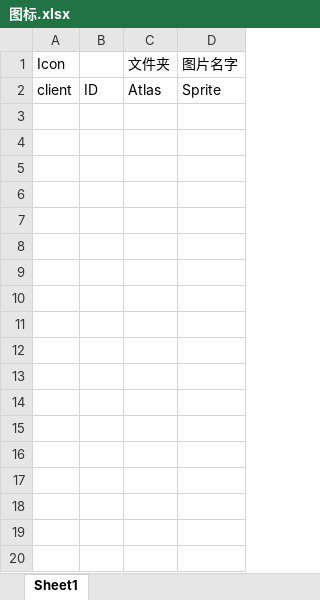
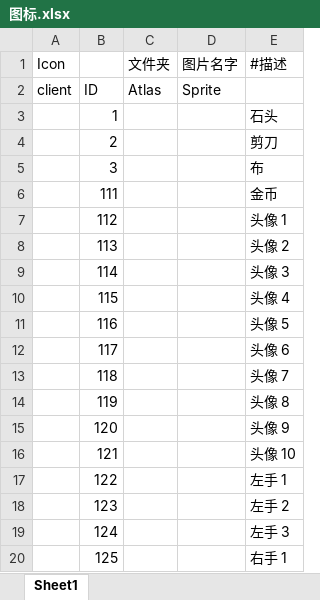
Before and after one commit to OnClick9927/TheLoop, an Excel workbook: Excel/图标.xlsx, sheet Sheet1, drawn as a sheet; only a part is shown; values as stored, in another font and other column widths than the file's, no borders; removed rows and columns are numbered as before the commit, all else as after; the diff covers the shown part only; the diff names each change by its address in the sheet, - before the commit and + after, or states it on an @@ line.

```diff
--- a/Excel/图标.xlsx (sheet Sheet1)
+++ b/Excel/图标.xlsx (sheet Sheet1)
-column B, row 2: ID
+column B, row 2: ID
+column E (#描述), empty
+row 3:  | 1 |  |  | 石头
+row 4:  | 2 |  |  | 剪刀
+row 5:  | 3 |  |  | 布
+row 6:  | 111 |  |  | 金币
+row 7:  | 112 |  |  | 头像 1
+row 8:  | 113 |  |  | 头像 2
+row 9:  | 114 |  |  | 头像 3
+row 10:  | 115 |  |  | 头像 4
+row 11:  | 116 |  |  | 头像 5
+row 12:  | 117 |  |  | 头像 6
+row 13:  | 118 |  |  | 头像 7
+row 14:  | 119 |  |  | 头像 8
+row 15:  | 120 |  |  | 头像 9
+row 16:  | 121 |  |  | 头像 10
+row 17:  | 122 |  |  | 左手 1
+row 18:  | 123 |  |  | 左手 2
+row 19:  | 124 |  |  | 左手 3
+row 20:  | 125 |  |  | 右手 1
```
Also changed, not shown: 23 added rows elsewhere in this sheet, Excel/全局.xlsx, Excel/卡牌.xlsx, 2 other files.
